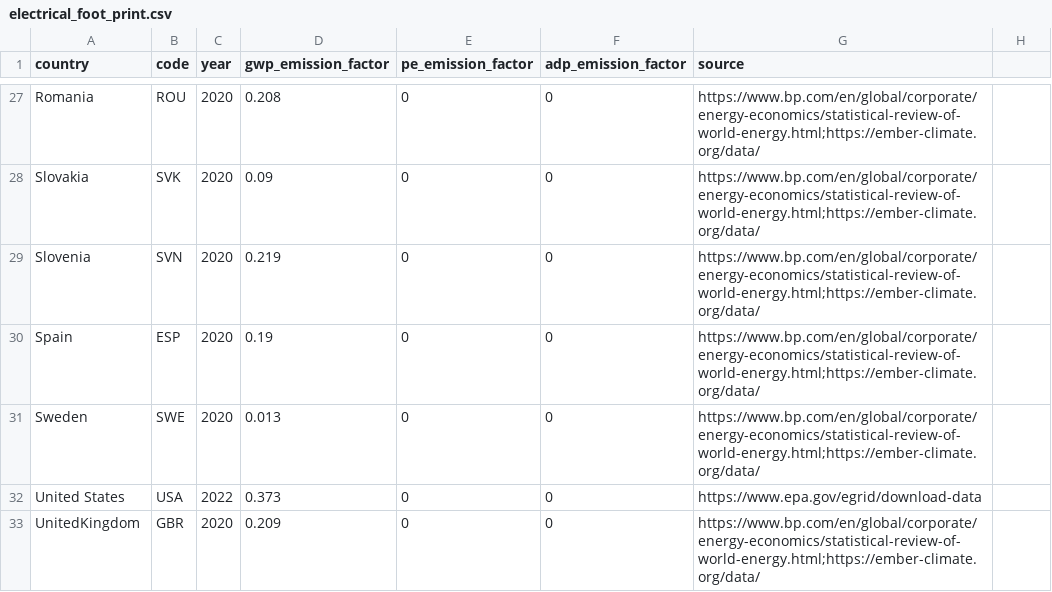
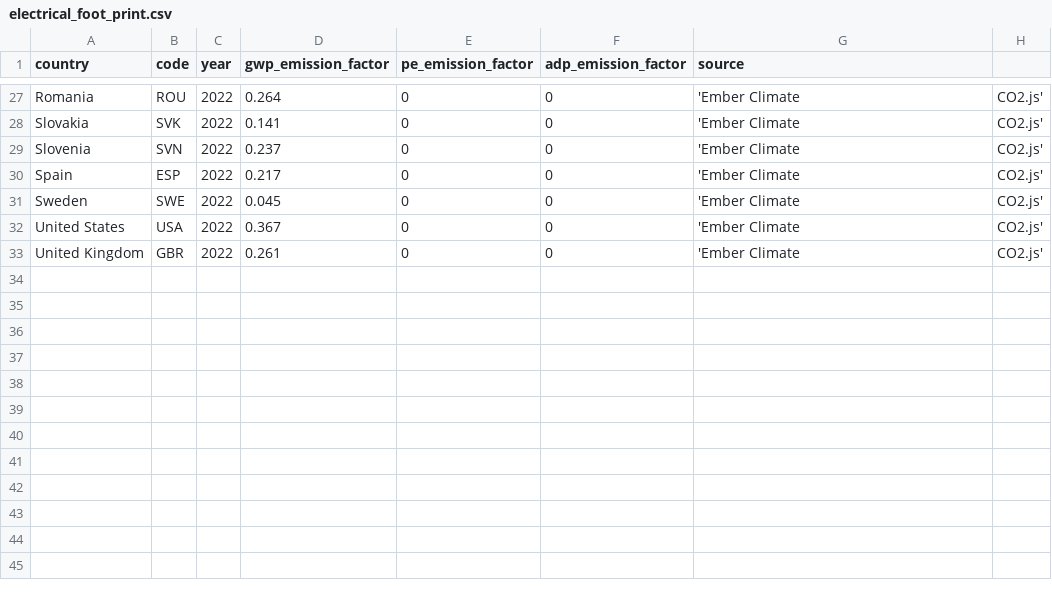
Before and after one commit to Boavizta/datavizta, a CSV file: static/electrical_foot_print.csv, drawn as a sheet; only a part is shown, gaps mark what is left out; removed rows and columns are numbered as before the commit, all else as after; the diff covers the shown part only; the diff names each change by its address in the sheet, - before the commit and + after, or states it on an @@ line.

Commit message:
generate updated data

```diff
--- a/static/electrical_foot_print.csv
+++ b/static/electrical_foot_print.csv
-C27:C31 (year): 2020
+C27:C31 (year): 2022
-D27 (gwp_emission_factor): 0.208
+D27 (gwp_emission_factor): 0.264
-G27:G31 (source): https://www.bp.com/en/global/corporate/energy-economics/statistical-review-of-world-energy.html;https://ember-climate.org/data/
+G27:G31 (source): 'Ember Climate
-H27:H32: (empty)
+H27:H32: CO2.js'
-D28 (gwp_emission_factor): 0.09
+D28 (gwp_emission_factor): 0.141
-D29 (gwp_emission_factor): 0.219
+D29 (gwp_emission_factor): 0.237
-D30 (gwp_emission_factor): 0.19
+D30 (gwp_emission_factor): 0.217
-D31 (gwp_emission_factor): 0.013
+D31 (gwp_emission_factor): 0.045
-D32 (gwp_emission_factor): 0.373
+D32 (gwp_emission_factor): 0.367
-G32 (source): https://www.epa.gov/egrid/download-data
+G32 (source): 'Ember Climate
-row 33: UnitedKingdom | GBR | 2020 | 0.209 | 0 | 0 | https://www.bp.com/en/global/corporate/energy-economics/statistical-review-of-world-energy.html;https://ember-climate.org/data/
+row 33: United Kingdom | GBR | 2022 | 0.261 | 0 | 0 | 'Ember Climate | CO2.js'
```
Also changed, not shown: 100 edited cells elsewhere in this file.
